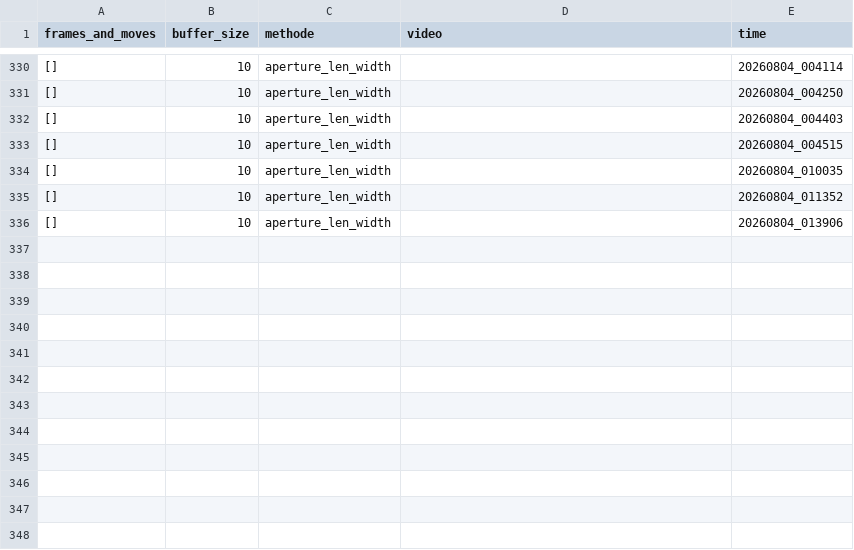
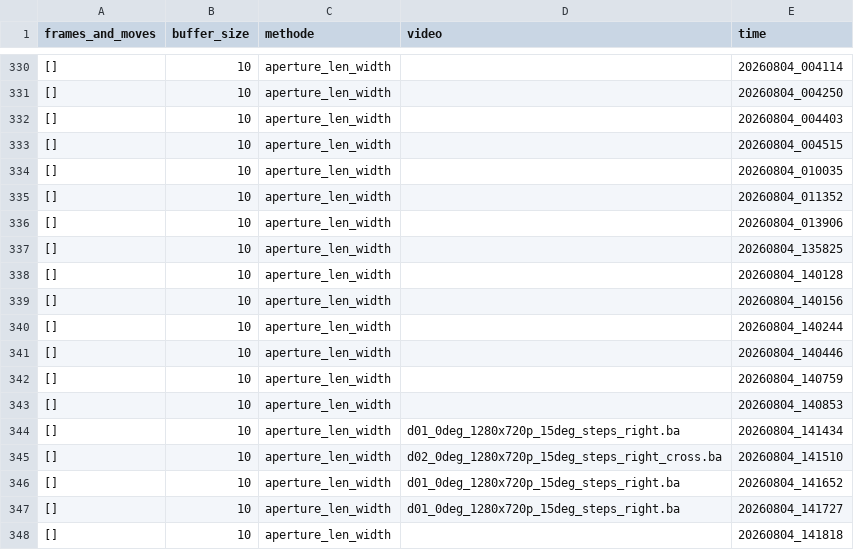
Before and after one commit to Eulelarve/Masterarbeit, a CSV file: python-code/Move_detection_hand_methode_test.csv, drawn as a sheet; only a part is shown, gaps mark what is left out.

```diff
--- a/python-code/Move_detection_hand_methode_test.csv
+++ b/python-code/Move_detection_hand_methode_test.csv
@@ -336 +336,13 @@ frames_and_moves,buffer_size,methode,video,time
 [],10,aperture_len_width,,20260804_013906
+[],10,aperture_len_width,,20260804_135825
+[],10,aperture_len_width,,20260804_140128
+[],10,aperture_len_width,,20260804_140156
+[],10,aperture_len_width,,20260804_140244
+[],10,aperture_len_width,,20260804_140446
+[],10,aperture_len_width,,20260804_140759
+[],10,aperture_len_width,,20260804_140853
+[],10,aperture_len_width,d01_0deg_1280x720p_15deg_steps_right.ba,20260804_141434
+[],10,aperture_len_width,d02_0deg_1280x720p_15deg_steps_right_cross.ba,20260804_141510
+[],10,aperture_len_width,d01_0deg_1280x720p_15deg_steps_right.ba,20260804_141652
+[],10,aperture_len_width,d01_0deg_1280x720p_15deg_steps_right.ba,20260804_141727
+[],10,aperture_len_width,,20260804_141818
```
Also changed, not shown: python-code/HAND_detektionmethod_TEST.csv, 8 other files.
